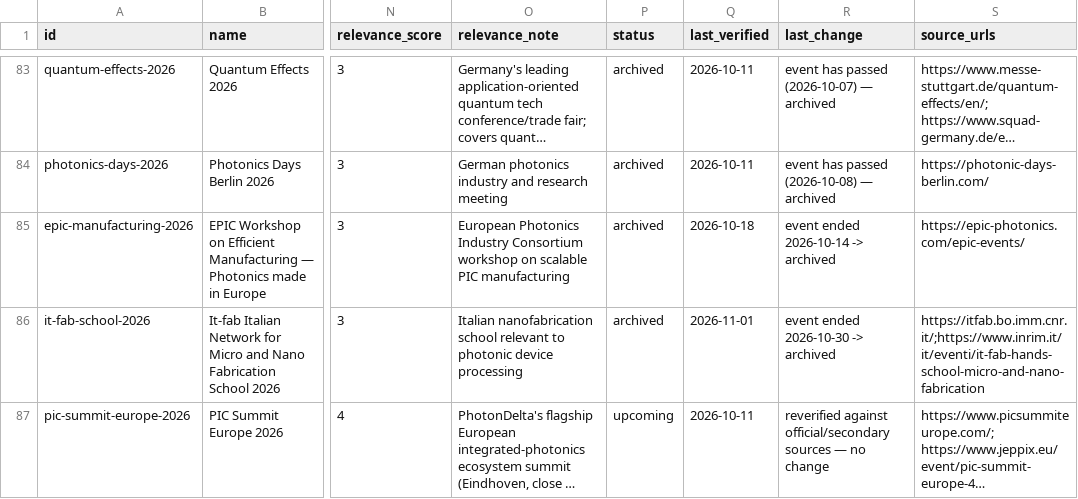
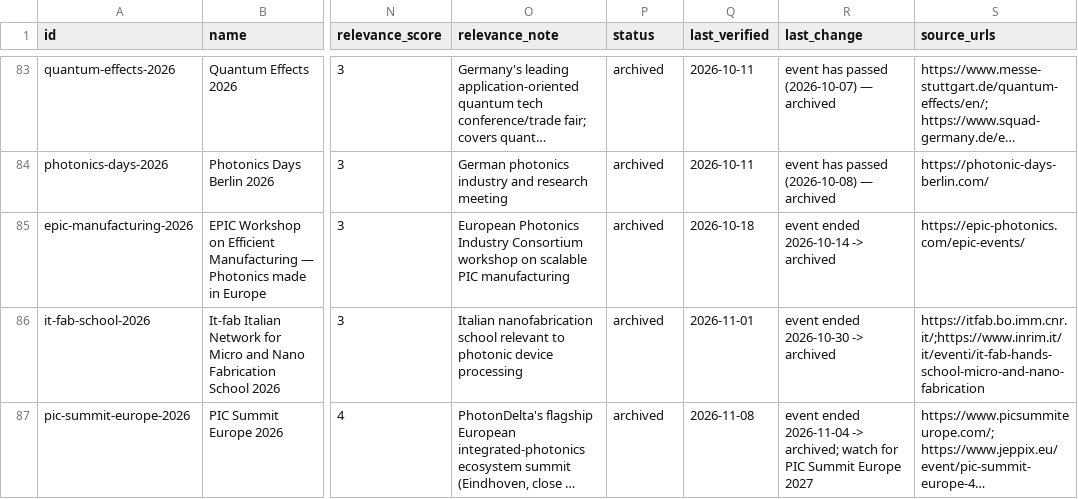
Before and after one commit to munsteraner/conferences, a TSV file: conferences_2026-11-08.tsv (was conferences_2026-11-01.tsv), drawn as a sheet; only a part is shown, gaps mark what is left out; long unchanged cells end in …; the diff covers the shown part only; the diff names each change by its address in the sheet, - before the commit and + after, or states it on an @@ line.

```diff
--- a/conferences_2026-11-01.tsv
+++ b/conferences_2026-11-08.tsv
-P87 (status): upcoming
+P87 (status): archived
-Q87 (last_verified): 2026-10-11
+Q87 (last_verified): 2026-11-08
-R87 (last_change): reverified against official/secondary sources — no change
+R87 (last_change): event ended 2026-11-04 -> archived; watch for PIC Summit Europe 2027
```
Also changed, not shown: 13 edited cells elsewhere in this file, 3 other files.
